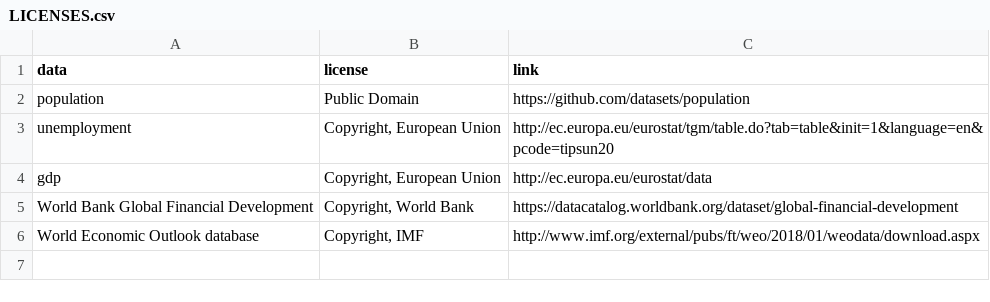
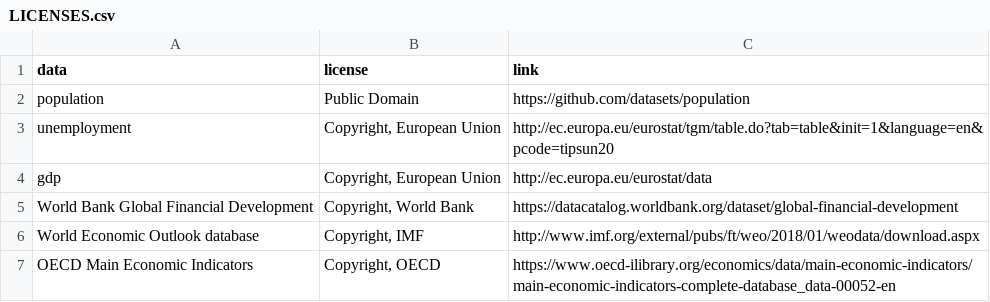
Before and after one commit to srom/ds, a CSV file: data/LICENSES.csv, drawn as a sheet; the diff names each change by its address in the sheet, - before the commit and + after, or states it on an @@ line.

Commit message:
Add OECD data license

```diff
--- a/data/LICENSES.csv
+++ b/data/LICENSES.csv
+row 7: OECD Main Economic Indicators | Copyright, OECD | https://www.oecd-ilibrary.org/economics/data/main-economic-indicators/main-economic-indicators-complete-database_data-00052-en
```
